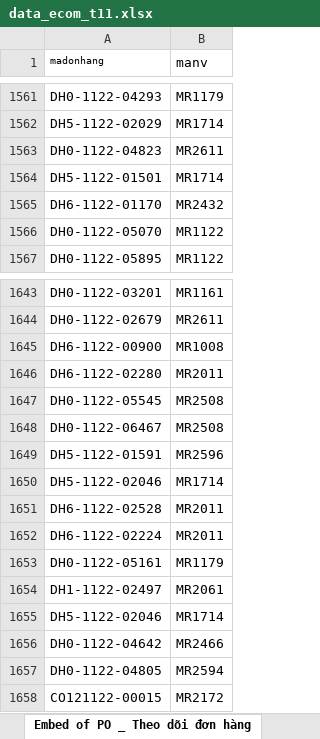
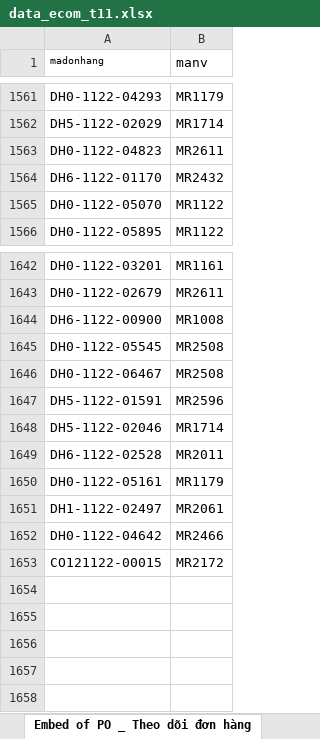
Before and after one commit to duyvanda/ipynb, an Excel workbook: data_raw_thang/data_ecom_t11.xlsx, sheet Embed of PO _ Theo dõi đơn hàng, drawn as a sheet; only a part is shown, gaps mark what is left out; values as stored, in another font and other column widths than the file's, no borders; the diff names each change by its address in the sheet, - before the commit and + after, or states it on an @@ line.

```diff
--- a/data_raw_thang/data_ecom_t11.xlsx (sheet Embed of PO _ Theo dõi đơn hàng)
+++ b/data_raw_thang/data_ecom_t11.xlsx (sheet Embed of PO _ Theo dõi đơn hàng)
-row 1564: DH5-1122-01501 | MR1714
-row 1646: DH6-1122-02280 | MR2011
-row 1652: DH6-1122-02224 | MR2011
-row 1655: DH5-1122-02046 | MR1714
-row 1657: DH0-1122-04805 | MR2594
```
Also changed, not shown: 21 other files.
